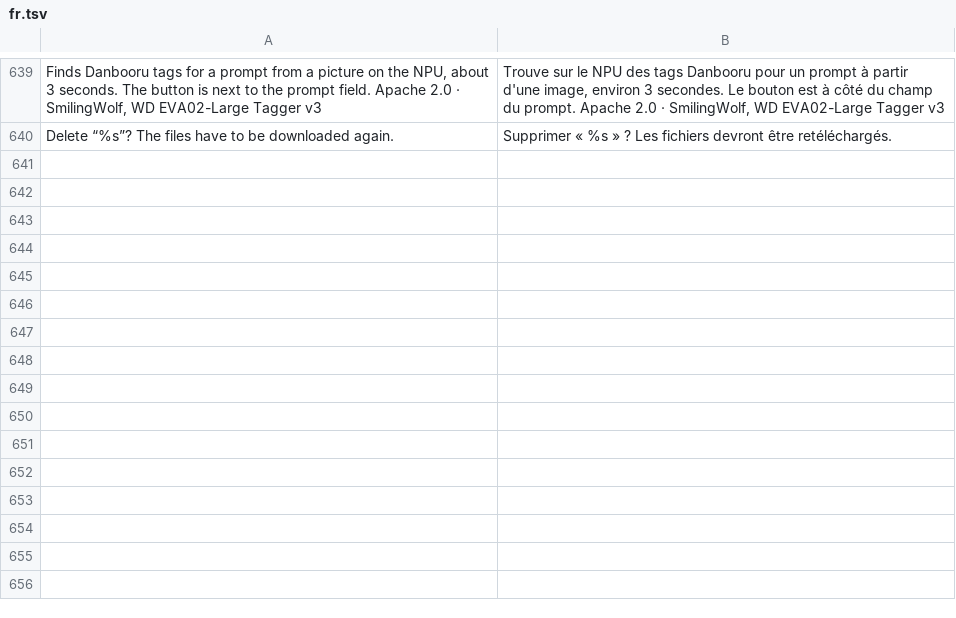
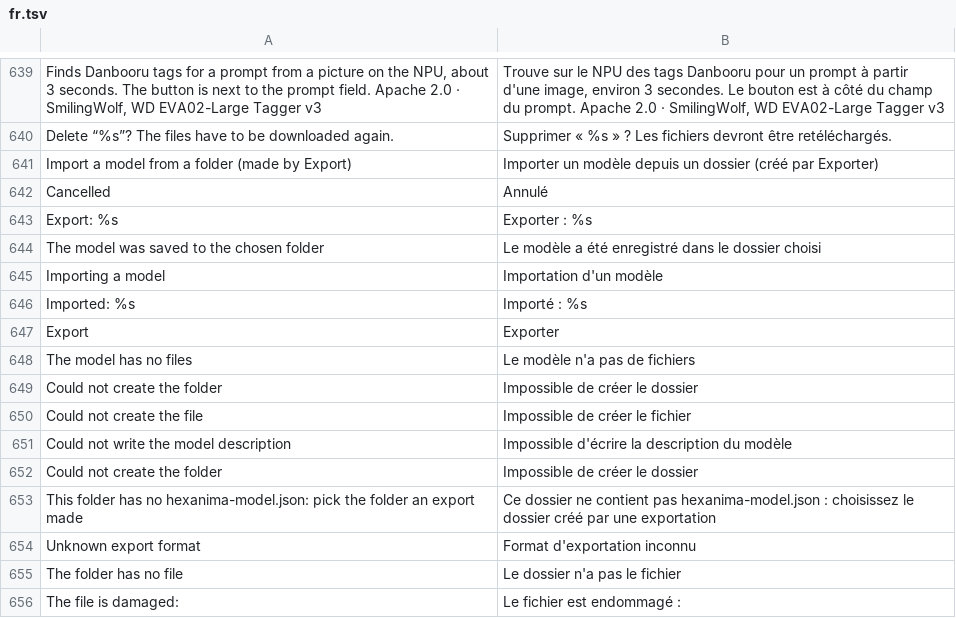
Before and after one commit to ayanoby/hexanima, a TSV file: app/assets/lang/fr.tsv, drawn as a sheet; only a part is shown, gaps mark what is left out.

```diff
--- a/app/assets/lang/fr.tsv
+++ b/app/assets/lang/fr.tsv
@@ -640 +640,17 @@ Finds Danbooru tags for a prompt from a picture on the NPU, about 3 seconds. The
 Delete “%s”? The files have to be downloaded again.	Supprimer « %s » ? Les fichiers devront être retéléchargés.
+Import a model from a folder (made by Export)	Importer un modèle depuis un dossier (créé par Exporter)
+Cancelled	Annulé
+Export: %s	Exporter : %s
+The model was saved to the chosen folder	Le modèle a été enregistré dans le dossier choisi
+Importing a model	Importation d'un modèle
+Imported: %s	Importé : %s
+Export	Exporter
+The model has no files	Le modèle n'a pas de fichiers
+Could not create the folder	Impossible de créer le dossier
+Could not create the file 	Impossible de créer le fichier
+Could not write the model description	Impossible d'écrire la description du modèle
+Could not create the folder 	Impossible de créer le dossier
+This folder has no hexanima-model.json: pick the folder an export made	Ce dossier ne contient pas hexanima-model.json : choisissez le dossier créé par une exportation
+Unknown export format	Format d'exportation inconnu
+The folder has no file 	Le dossier n'a pas le fichier
+The file is damaged: 	Le fichier est endommagé :
```
Also changed, not shown: app/assets/lang/de.tsv, app/assets/lang/hi.tsv, 22 other files.
